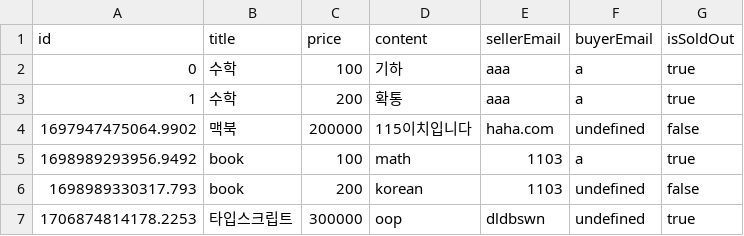
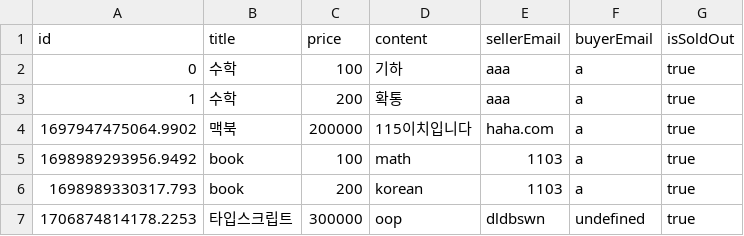
Before and after one commit to leeyoonju0507/OOP, a CSV file: app/oop/data/products.csv, drawn as a sheet.

```diff
--- a/app/oop/data/products.csv
+++ b/app/oop/data/products.csv
@@ -3,5 +3,5 @@ id,title,price,content,sellerEmail,buyerEmail,isSoldOut
 1,수학,200,확통,aaa,a,true
-1697947475064.9902,맥북,200000,115이치입니다,haha.com,undefined,false
+1697947475064.9902,맥북,200000,115이치입니다,haha.com,a,true
 1698989293956.9492,book,100,math,1103,a,true
-1698989330317.793,book,200,korean,1103,undefined,false
+1698989330317.793,book,200,korean,1103,a,true
 1706874814178.2253,타입스크립트,300000,oop,dldbswn,undefined,true
```
Also changed, not shown: 8 other files.
